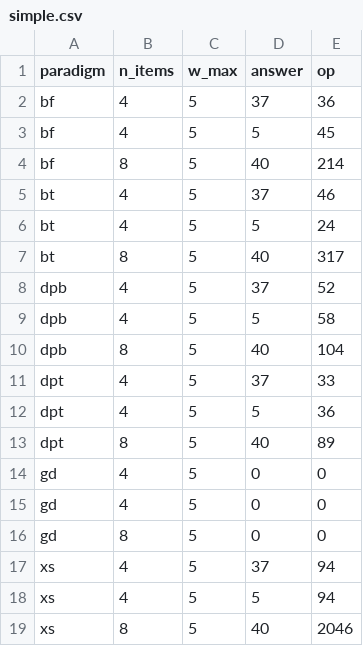
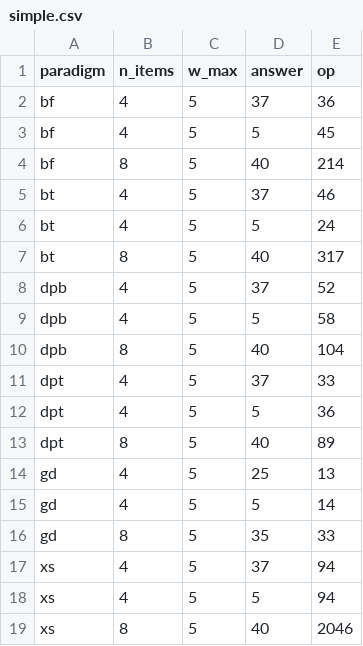
Before and after one commit to piface314/inf610-tp3, a CSV file: data/simple.csv, drawn as a sheet.

```diff
--- a/data/simple.csv
+++ b/data/simple.csv
@@ -13,5 +13,5 @@ dpt,4,5,5,36
 dpt,8,5,40,89
-gd,4,5,0,0
-gd,4,5,0,0
-gd,8,5,0,0
+gd,4,5,25,13
+gd,4,5,5,14
+gd,8,5,35,33
 xs,4,5,37,94
```
Also changed, not shown: 5 other files.
